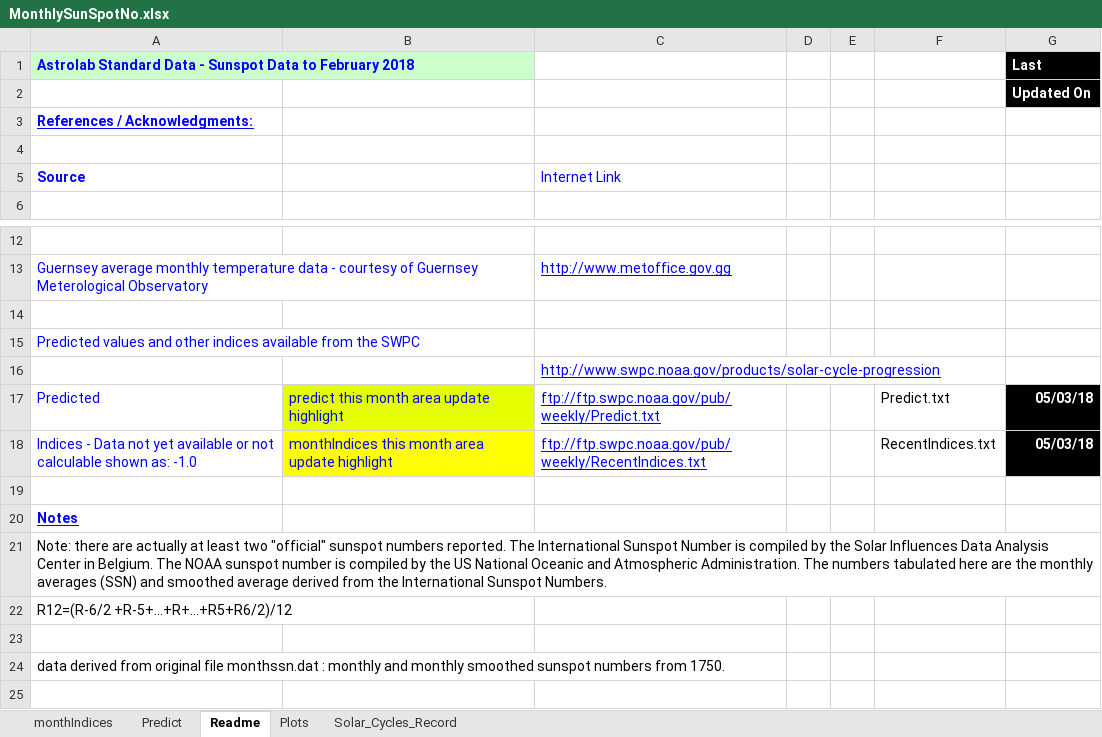
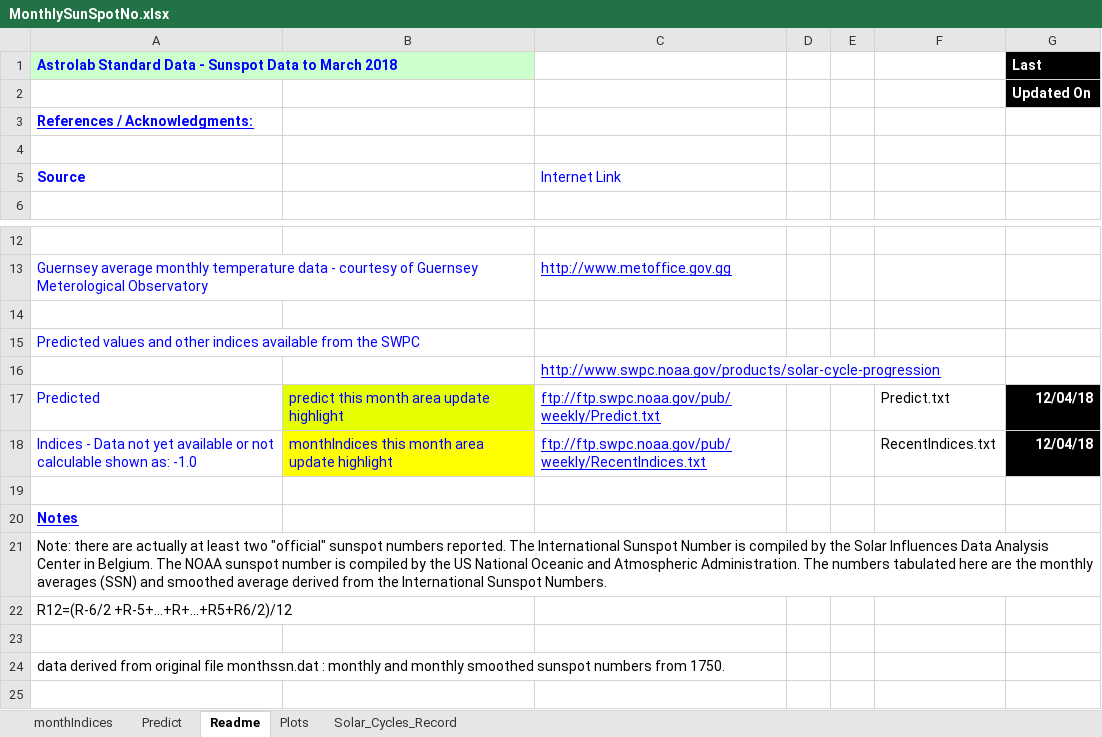
Before and after one commit to alchymy/Astrolab, an Excel workbook: cDataSets/Solar/MonthlySunSpotNo.xlsx, sheet Readme, drawn as a sheet; only a part is shown, gaps mark what is left out; values as stored, in another font and other column widths than the file's, no borders; the diff names each change by its address in the sheet, - before the commit and + after, or states it on an @@ line.

```diff
--- a/cDataSets/Solar/MonthlySunSpotNo.xlsx (sheet Readme)
+++ b/cDataSets/Solar/MonthlySunSpotNo.xlsx (sheet Readme)
-A1: …Data to February 2018
+A1: …Data to March 2018
-G17:G18: 05/03/18
+G17:G18: 12/04/18
```
Also changed, not shown: sheet monthIndices, charts or pictures, 33 other files.
